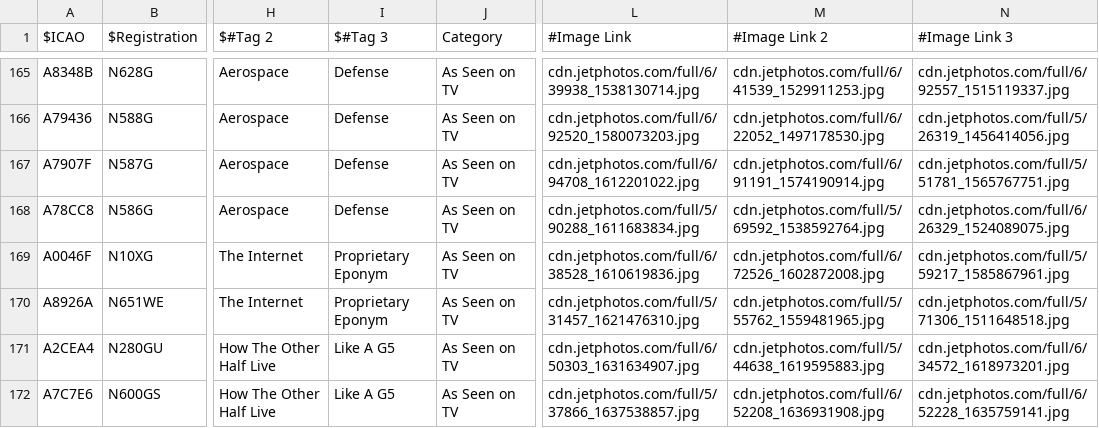
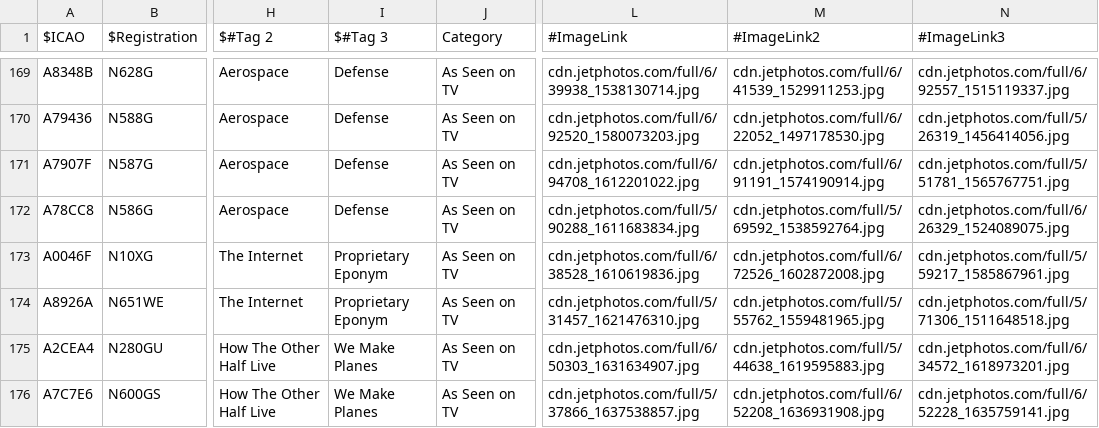
Before and after one commit to sdr-enthusiasts/plane-alert-db, a CSV file: badgers-best-images.csv, drawn as a sheet; only a part is shown, gaps mark what is left out; addresses are those after the commit; the diff covers the shown part only; the diff names each change by its address in the sheet, - before the commit and + after, or states it on an @@ line.

```diff
--- a/badgers-best-images.csv
+++ b/badgers-best-images.csv
-L1: #Image Link
+L1: #ImageLink
-M1: #Image Link 2
+M1: #ImageLink2
-N1: #Image Link 3
+N1: #ImageLink3
-I175:I176 ($#Tag 3): Like A G5
+I175:I176 ($#Tag 3): We Make Planes
```
Also changed, not shown: 8 added rows, 1 removed row and 24 edited cells elsewhere in this file, badgers-best.csv, plane-alert-civ.csv, 8 other files.
